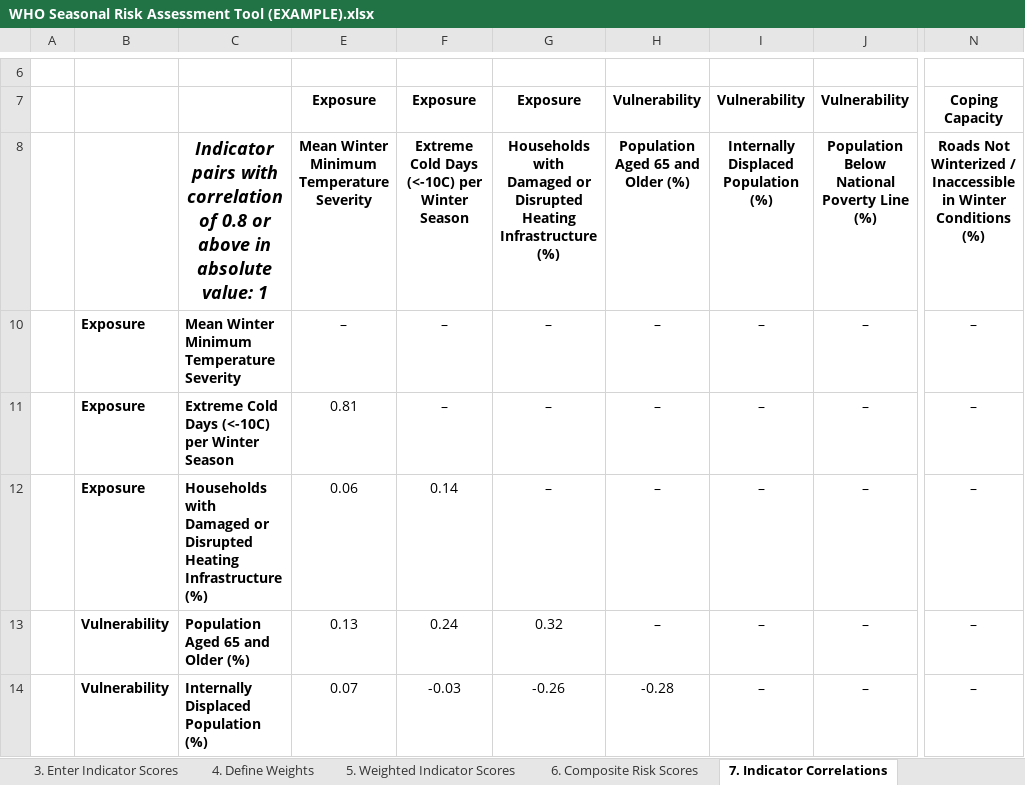
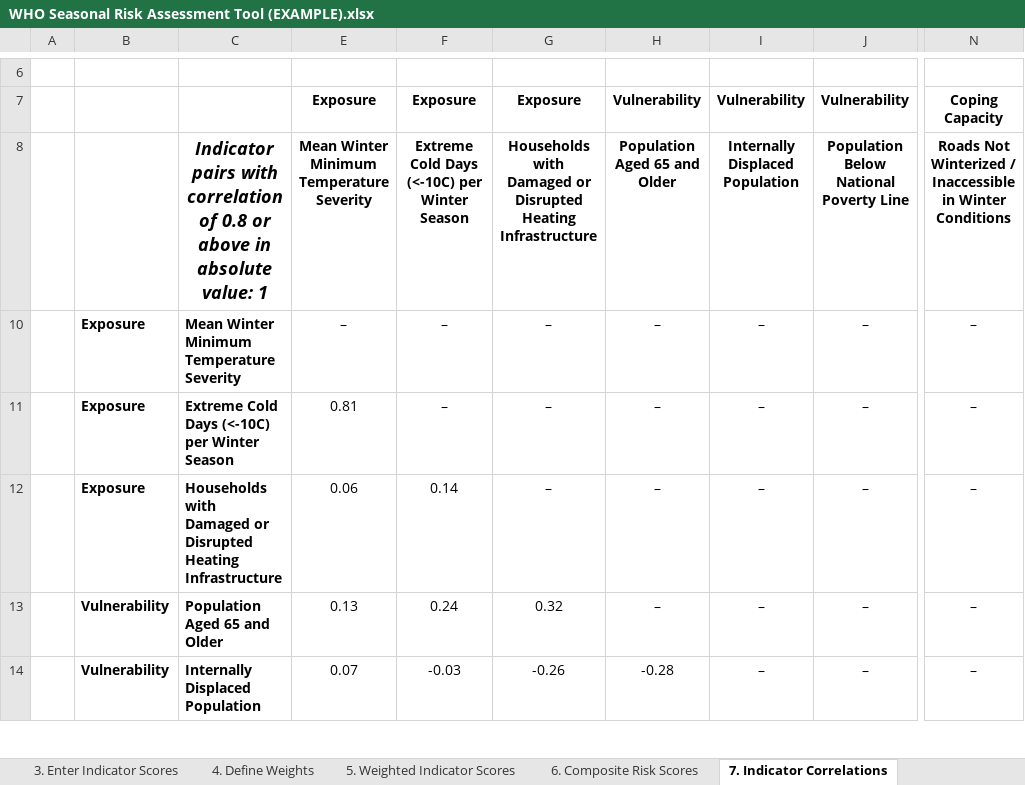
Before and after one commit to WHO-Collaboratory/seasonal-risk-assessment, an Excel workbook: data/WHO Seasonal Risk Assessment Tool (EXAMPLE).xlsx, sheet 7. Indicator Correlations, drawn as a sheet; only a part is shown, gaps mark what is left out; values as stored, in another font and other column widths than the file's, no borders; conditional formats not drawn; the diff covers the shown part only; the diff names each change by its address in the sheet, - before the commit and + after, or states it on an @@ line.

```diff
--- a/data/WHO Seasonal Risk Assessment Tool (EXAMPLE).xlsx (sheet 7. Indicator Correlations)
+++ b/data/WHO Seasonal Risk Assessment Tool (EXAMPLE).xlsx (sheet 7. Indicator Correlations)
-G8: …Heating Infrastructure (%)
+G8: …Heating Infrastructure
-H8: Population Aged 65 and Older (%)
+H8: Population Aged 65 and Older
-I8: Internally Displaced Population (%)
+I8: Internally Displaced Population
-J8: Population Below National Poverty Line (%)
+J8: Population Below National Poverty Line
-N8: …Winter Conditions (%)
+N8: …Winter Conditions
-C12: …Heating Infrastructure (%)
+C12: …Heating Infrastructure
-C13: Population Aged 65 and Older (%)
+C13: Population Aged 65 and Older
-C14: Internally Displaced Population (%)
+C14: Internally Displaced Population
```
Also changed, not shown: 2 edited cells elsewhere in this sheet, sheet 2. Define Indicators, sheet 4. Define Weights, sheet 5. Weighted Indicator Scores, sheet 3. Enter Indicator Scores, sheet Instructions, sheet 1. Describe Your Emergency, 1 more sheet, formulas that keep their value, data/WHO Seasonal Risk Assessment Tool (TEMPLATE).xlsx, 5 other files.
